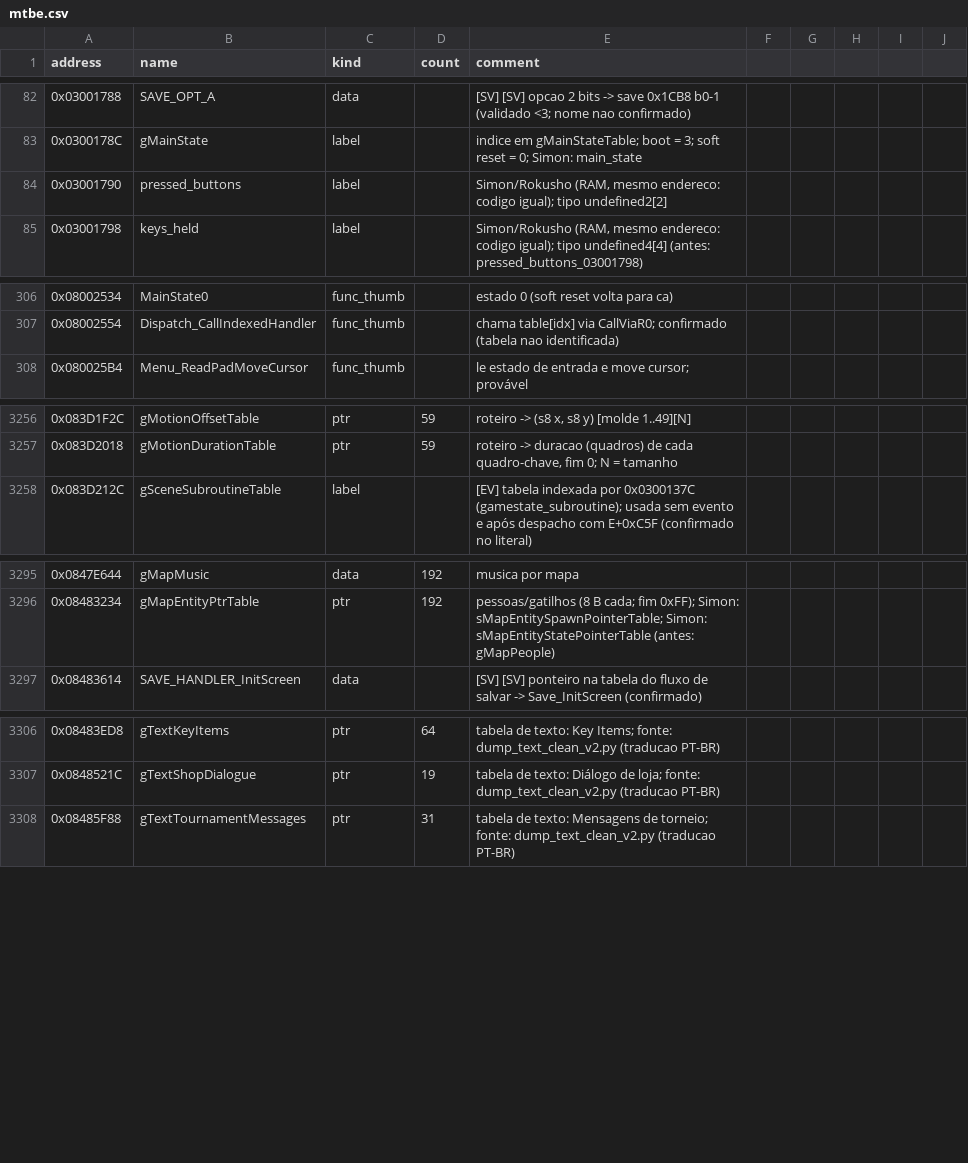
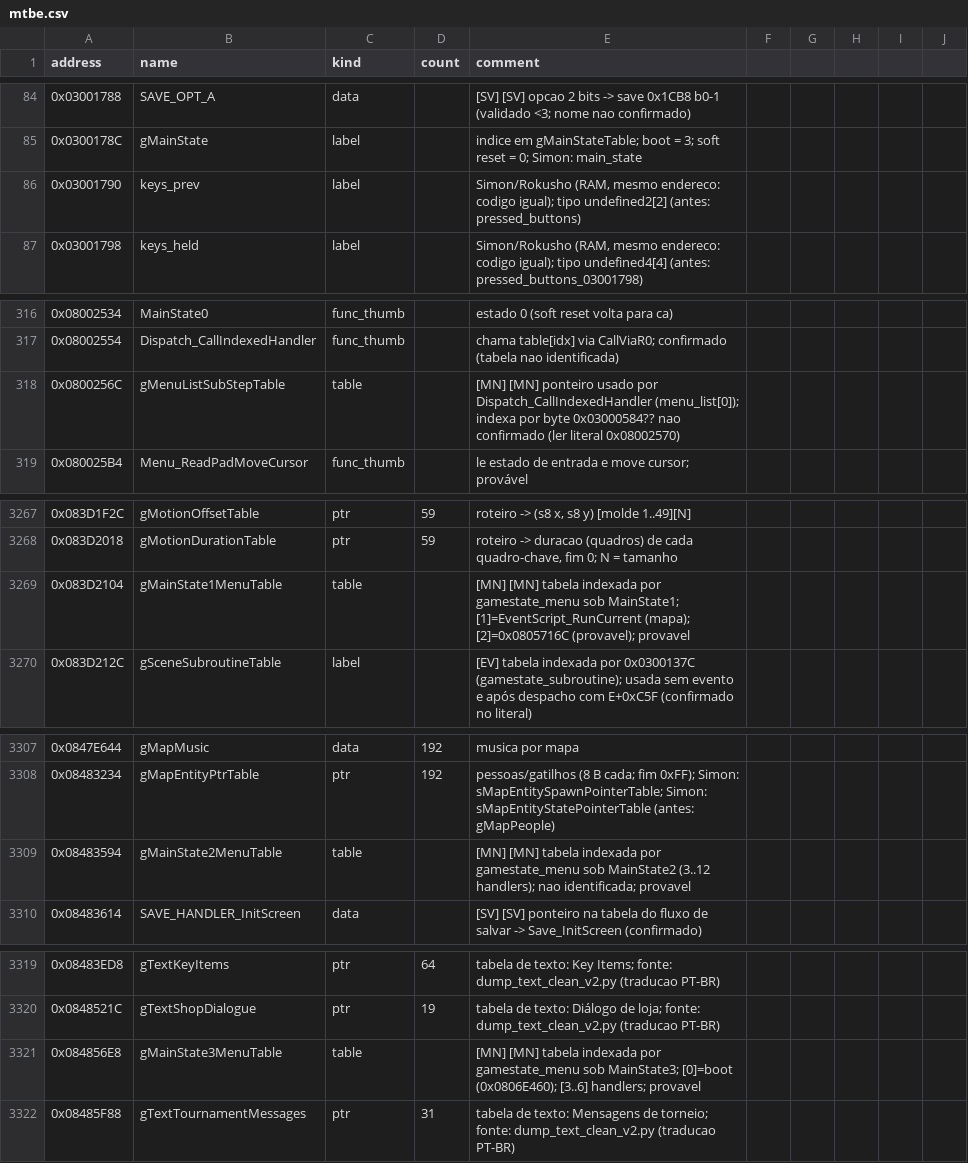
Before and after one commit to jvsdm/Medabots-Romhacking-Toolkit, a CSV file: re/symbols/mtbe.csv, drawn as a sheet; only a part is shown, gaps mark what is left out; the diff covers the shown part only.

```diff
--- a/re/symbols/mtbe.csv
+++ b/re/symbols/mtbe.csv
@@ -83,3 +85,3 @@ address,name,kind,count,comment
 0x0300178C,gMainState,label,,indice em gMainStateTable; boot = 3; soft reset = 0; Simon: main_state
-0x03001790,pressed_buttons,label,,"Simon/Rokusho (RAM, mesmo endereco: codigo igual); tipo undefined2[2]"
+0x03001790,keys_prev,label,,"Simon/Rokusho (RAM, mesmo endereco: codigo igual); tipo undefined2[2] (antes: pressed_buttons)"
 0x03001798,keys_held,label,,"Simon/Rokusho (RAM, mesmo endereco: codigo igual); tipo undefined4[4] (antes: pressed_buttons_03001798)"
@@ -307,2 +317,3 @@ address,name,kind,count,comment
 0x08002554,Dispatch_CallIndexedHandler,func_thumb,,chama table[idx] via CallViaR0; confirmado (tabela nao identificada)
+0x0800256C,gMenuListSubStepTable,table,,[MN] [MN] ponteiro usado por Dispatch_CallIndexedHandler (menu_list[0]); indexa por byte 0x03000584?? nao confirmado (ler literal 0x08002570)
 0x080025B4,Menu_ReadPadMoveCursor,func_thumb,,le estado de entrada e move cursor; provável
@@ -3257,2 +3268,3 @@ address,name,kind,count,comment
 0x083D2018,gMotionDurationTable,ptr,59,"roteiro -> duracao (quadros) de cada quadro-chave, fim 0; N = tamanho"
+0x083D2104,gMainState1MenuTable,table,,[MN] [MN] tabela indexada por gamestate_menu sob MainState1; [1]=EventScript_RunCurrent (mapa); [2]=0x0805716C (provavel); provavel
 0x083D212C,gSceneSubroutineTable,label,,[EV] tabela indexada por 0x0300137C (gamestate_subroutine); usada sem evento e após despacho com E+0xC5F (confirmado no literal)
@@ -3296,2 +3308,3 @@ address,name,kind,count,comment
 0x08483234,gMapEntityPtrTable,ptr,192,pessoas/gatilhos (8 B cada; fim 0xFF); Simon: sMapEntitySpawnPointerTable; Simon: sMapEntityStatePointerTable (antes: gMapPeople)
+0x08483594,gMainState2MenuTable,table,,[MN] [MN] tabela indexada por gamestate_menu sob MainState2 (3..12 handlers); nao identificada; provavel
 0x08483614,SAVE_HANDLER_InitScreen,data,,[SV] [SV] ponteiro na tabela do fluxo de salvar -> Save_InitScreen (confirmado)
@@ -3307,2 +3320,3 @@ address,name,kind,count,comment
 0x0848521C,gTextShopDialogue,ptr,19,tabela de texto: Diálogo de loja; fonte: dump_text_clean_v2.py (traducao PT-BR)
+0x084856E8,gMainState3MenuTable,table,,[MN] [MN] tabela indexada por gamestate_menu sob MainState3; [0]=boot (0x0806E460); [3..6] handlers; provavel
 0x08485F88,gTextTournamentMessages,ptr,31,tabela de texto: Mensagens de torneio; fonte: dump_text_clean_v2.py (traducao PT-BR)
```
Also changed, not shown: 10 added rows and 2 edited cells elsewhere in this file, re/ghidra/medabots_sync.tsv, 2 other files.
